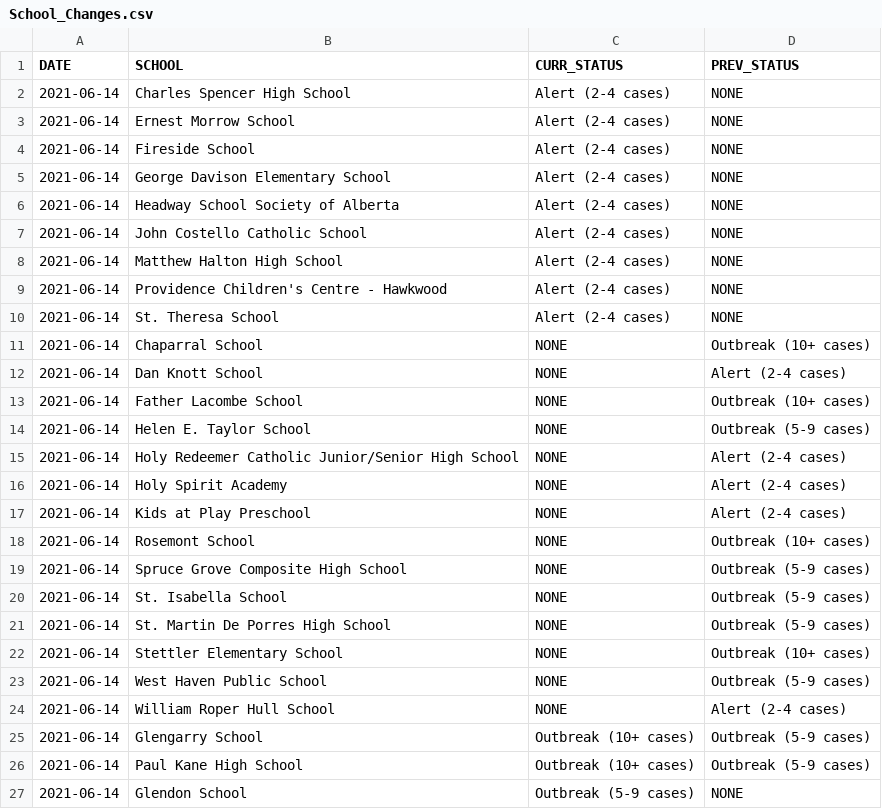
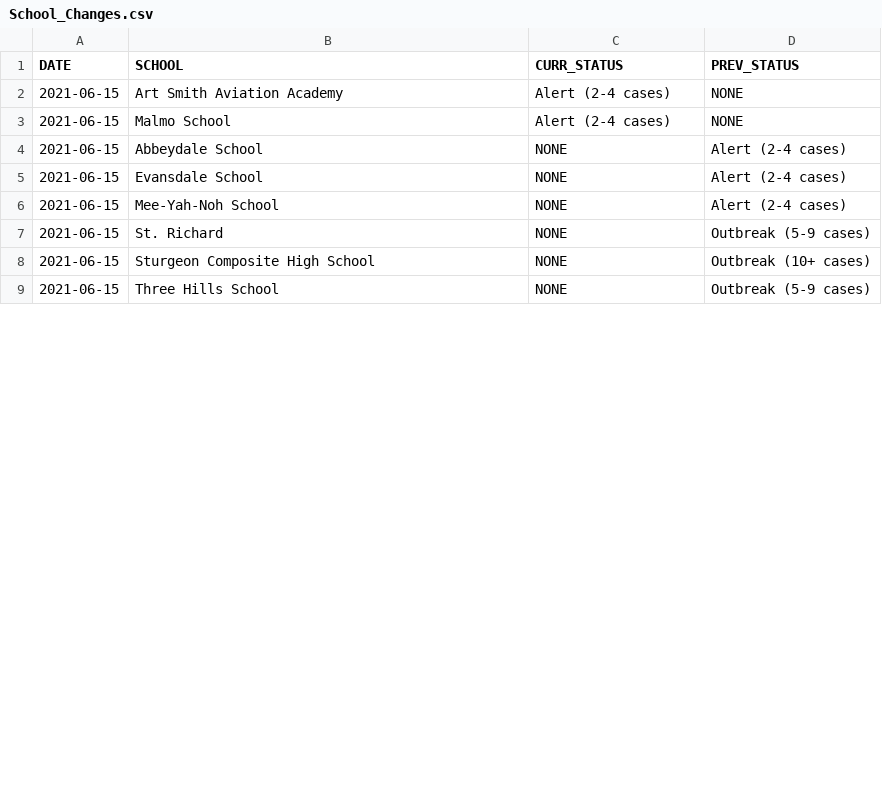
Before and after one commit to aryntoombs/Alberta-Covid-Data, a CSV file: School_Changes.csv, drawn as a sheet; only a part is shown; the diff covers the shown part only.

```diff
--- a/School_Changes.csv
+++ b/School_Changes.csv
@@ -1,27 +1,9 @@
 "DATE","SCHOOL","CURR_STATUS","PREV_STATUS"
-2021-06-14,"Charles Spencer High School","Alert (2-4 cases)","NONE"
-2021-06-14,"Ernest Morrow School","Alert (2-4 cases)","NONE"
-2021-06-14,"Fireside School","Alert (2-4 cases)","NONE"
-2021-06-14,"George Davison Elementary School","Alert (2-4 cases)","NONE"
-2021-06-14,"Headway School Society of Alberta","Alert (2-4 cases)","NONE"
-2021-06-14,"John Costello Catholic School","Alert (2-4 cases)","NONE"
-2021-06-14,"Matthew Halton High School","Alert (2-4 cases)","NONE"
-2021-06-14,"Providence Children's Centre - Hawkwood","Alert (2-4 cases)","NONE"
-2021-06-14,"St. Theresa School","Alert (2-4 cases)","NONE"
-2021-06-14,"Chaparral School","NONE","Outbreak (10+ cases)"
-2021-06-14,"Dan Knott School","NONE","Alert (2-4 cases)"
-2021-06-14,"Father Lacombe School","NONE","Outbreak (10+ cases)"
-2021-06-14,"Helen E. Taylor School","NONE","Outbreak (5-9 cases)"
-2021-06-14,"Holy Redeemer Catholic Junior/Senior High School","NONE","Alert (2-4 cases)"
-2021-06-14,"Holy Spirit Academy","NONE","Alert (2-4 cases)"
-2021-06-14,"Kids at Play Preschool","NONE","Alert (2-4 cases)"
-2021-06-14,"Rosemont School","NONE","Outbreak (10+ cases)"
-2021-06-14,"Spruce Grove Composite High School","NONE","Outbreak (5-9 cases)"
-2021-06-14,"St. Isabella School","NONE","Outbreak (5-9 cases)"
-2021-06-14,"St. Martin De Porres High School","NONE","Outbreak (5-9 cases)"
-2021-06-14,"Stettler Elementary School","NONE","Outbreak (10+ cases)"
-2021-06-14,"West Haven Public School","NONE","Outbreak (5-9 cases)"
-2021-06-14,"William Roper Hull School","NONE","Alert (2-4 cases)"
-2021-06-14,"Glengarry School","Outbreak (10+ cases)","Outbreak (5-9 cases)"
-2021-06-14,"Paul Kane High School","Outbreak (10+ cases)","Outbreak (5-9 cases)"
-2021-06-14,"Glendon School","Outbreak (5-9 cases)","NONE"
+2021-06-15,"Art Smith Aviation Academy","Alert (2-4 cases)","NONE"
+2021-06-15,"Malmo School","Alert (2-4 cases)","NONE"
+2021-06-15,"Abbeydale School","NONE","Alert (2-4 cases)"
+2021-06-15,"Evansdale School","NONE","Alert (2-4 cases)"
+2021-06-15,"Mee-Yah-Noh School","NONE","Alert (2-4 cases)"
+2021-06-15,"St. Richard","NONE","Outbreak (5-9 cases)"
+2021-06-15,"Sturgeon Composite High School","NONE","Outbreak (10+ cases)"
+2021-06-15,"Three Hills School","NONE","Outbreak (5-9 cases)"
```
Also changed, not shown: 2 added rows, 1 removed row and 2 edited cells elsewhere in this file, VOC_FROM_JSON.csv, vaccine-age-table.csv.
